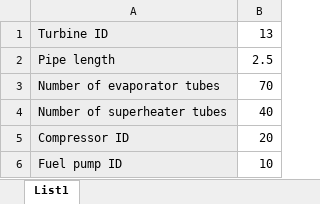
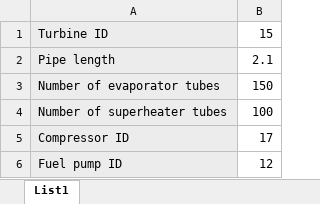
Before and after one commit to aoreskovic/StemGamesEngineering2019, an Excel workbook: Propulsion/ZADATAK_gui/gui_creation/components.xlsx, sheet List1, drawn as a sheet; values as stored, in another font and other column widths than the file's, no borders; the diff names each change by its address in the sheet, - before the commit and + after, or states it on an @@ line.

```diff
--- a/Propulsion/ZADATAK_gui/gui_creation/components.xlsx (sheet List1)
+++ b/Propulsion/ZADATAK_gui/gui_creation/components.xlsx (sheet List1)
-B1: 13
+B1: 15
-B2: 2.5
+B2: 2.1
-B3: 70
+B3: 150
-B4: 40
+B4: 100
-B5: 20
+B5: 17
-B6: 10
+B6: 12
```
Also changed, not shown: 4 other files.
